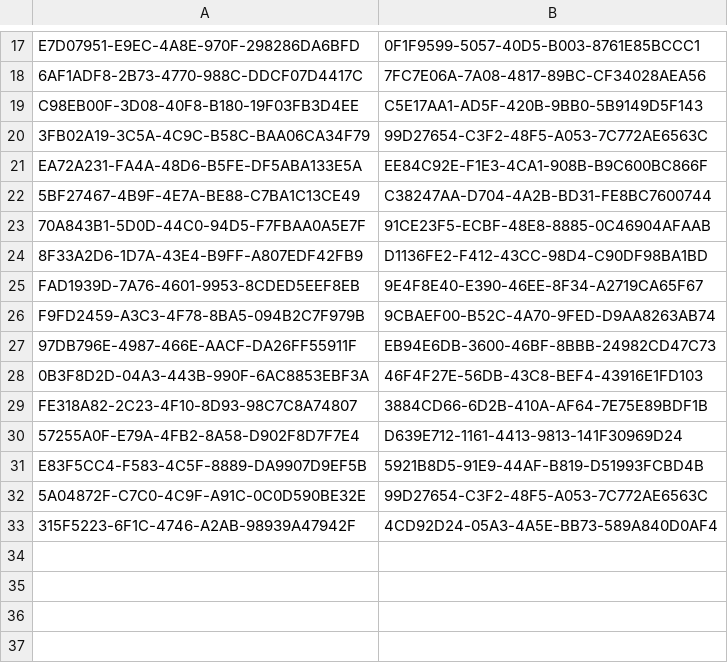
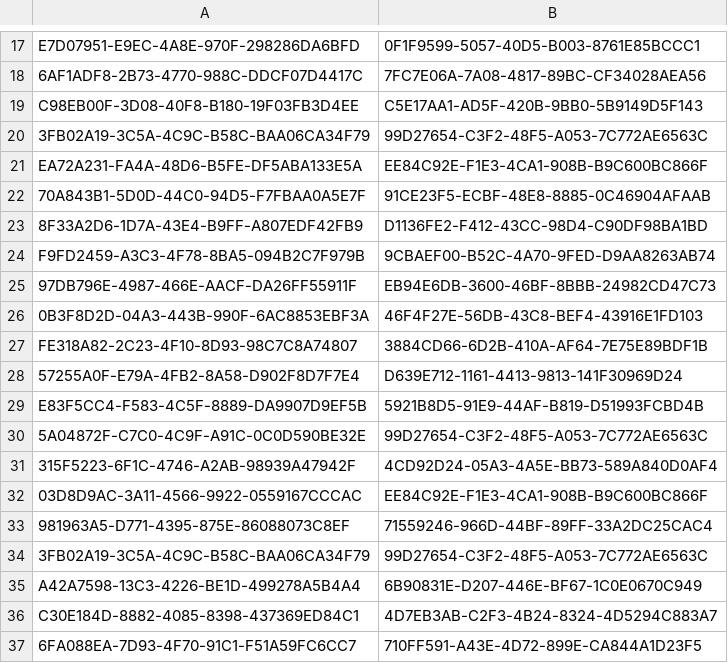
Before and after one commit to open-data/ckan-datatools, a CSV file: src/batch/wayward.csv, drawn as a sheet; only a part is shown, gaps mark what is left out; removed rows and columns are numbered as before the commit, all else as after; the diff names each change by its address in the sheet, - before the commit and + after, or states it on an @@ line.

Commit message:
Lots of stuff to analyze dirty data

```diff
--- a/src/batch/wayward.csv
+++ b/src/batch/wayward.csv
-row 22: 5BF27467-4B9F-4E7A-BE88-C7BA1C13CE49 | C38247AA-D704-4A2B-BD31-FE8BC7600744
-row 25: FAD1939D-7A76-4601-9953-8CDED5EEF8EB | 9E4F8E40-E390-46EE-8F34-A2719CA65F67
+row 32: 03D8D9AC-3A11-4566-9922-0559167CCCAC | EE84C92E-F1E3-4CA1-908B-B9C600BC866F
+row 33: 981963A5-D771-4395-875E-86088073C8EF | 71559246-966D-44BF-89FF-33A2DC25CAC4
+row 34: 3FB02A19-3C5A-4C9C-B58C-BAA06CA34F79 | 99D27654-C3F2-48F5-A053-7C772AE6563C
+row 35: A42A7598-13C3-4226-BE1D-499278A5B4A4 | 6B90831E-D207-446E-BF67-1C0E0670C949
+row 36: C30E184D-8882-4085-8398-437369ED84C1 | 4D7EB3AB-C2F3-4B24-8324-4D5294C883A7
+row 37: 6FA088EA-7D93-4F70-91C1-F51A59FC6CC7 | 710FF591-A43E-4D72-899E-CA844A1D23F5
```
Also changed, not shown: src/batch/force-bilingual.csv, 14 other files.
